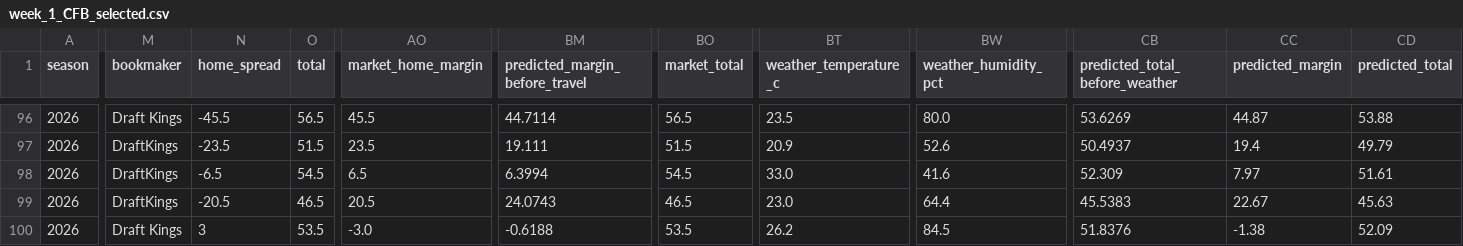
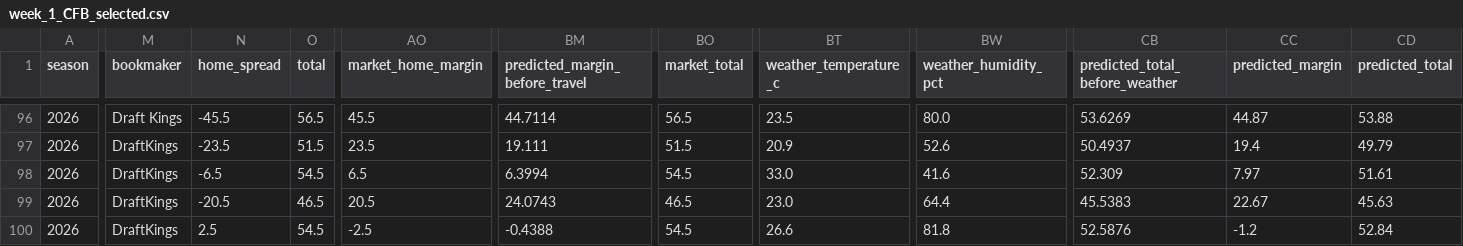
Before and after one commit to Clownworldenjoyer76/cfb_for_mat, a CSV file: docs/win/football/cfb/02_select/week_1_CFB_selected.csv, drawn as a sheet; only a part is shown, gaps mark what is left out; the diff covers the shown part only; the diff names each change by its address in the sheet, - before the commit and + after, or states it on an @@ line.

```diff
--- a/docs/win/football/cfb/02_select/week_1_CFB_selected.csv
+++ b/docs/win/football/cfb/02_select/week_1_CFB_selected.csv
-M100 (bookmaker): Draft Kings
+M100 (bookmaker): DraftKings
-N100 (home_spread): 3
+N100 (home_spread): 2.5
-O100 (total): 53.5
+O100 (total): 54.5
-AO100 (market_home_margin): -3.0
+AO100 (market_home_margin): -2.5
-BM100 (predicted_margin_before_travel): -0.6188
+BM100 (predicted_margin_before_travel): -0.4388
-BO100 (market_total): 53.5
+BO100 (market_total): 54.5
-BT100 (weather_temperature_c): 26.2
+BT100 (weather_temperature_c): 26.6
-BW100 (weather_humidity_pct): 84.5
+BW100 (weather_humidity_pct): 81.8
-CB100 (predicted_total_before_weather): 51.8376
+CB100 (predicted_total_before_weather): 52.5876
-CC100 (predicted_margin): -1.38
+CC100 (predicted_margin): -1.2
-CD100 (predicted_total): 52.09
+CD100 (predicted_total): 52.84
```
Also changed, not shown: 49 edited cells elsewhere in this file, docs/win/football/cfb/01_merge/week_1_CFB_enriched.csv, docs/win/football/cfb/03_picks/all_games/all_week_1_CFB_picks.csv, 11 other files.
